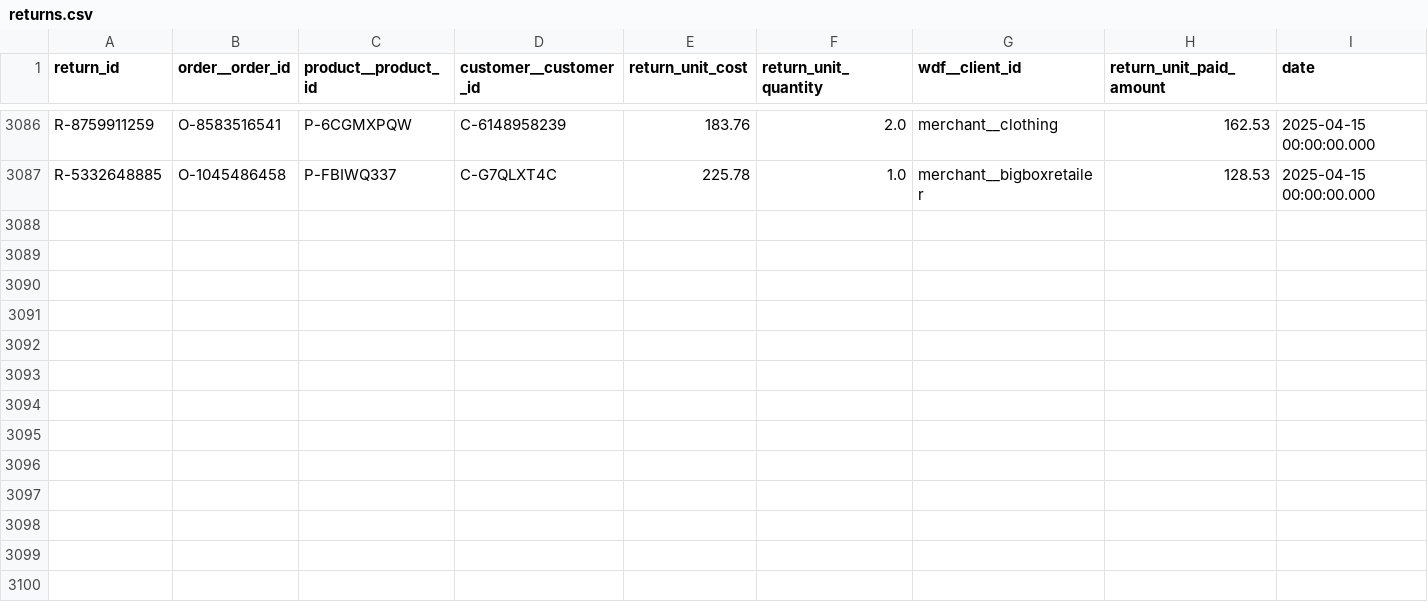
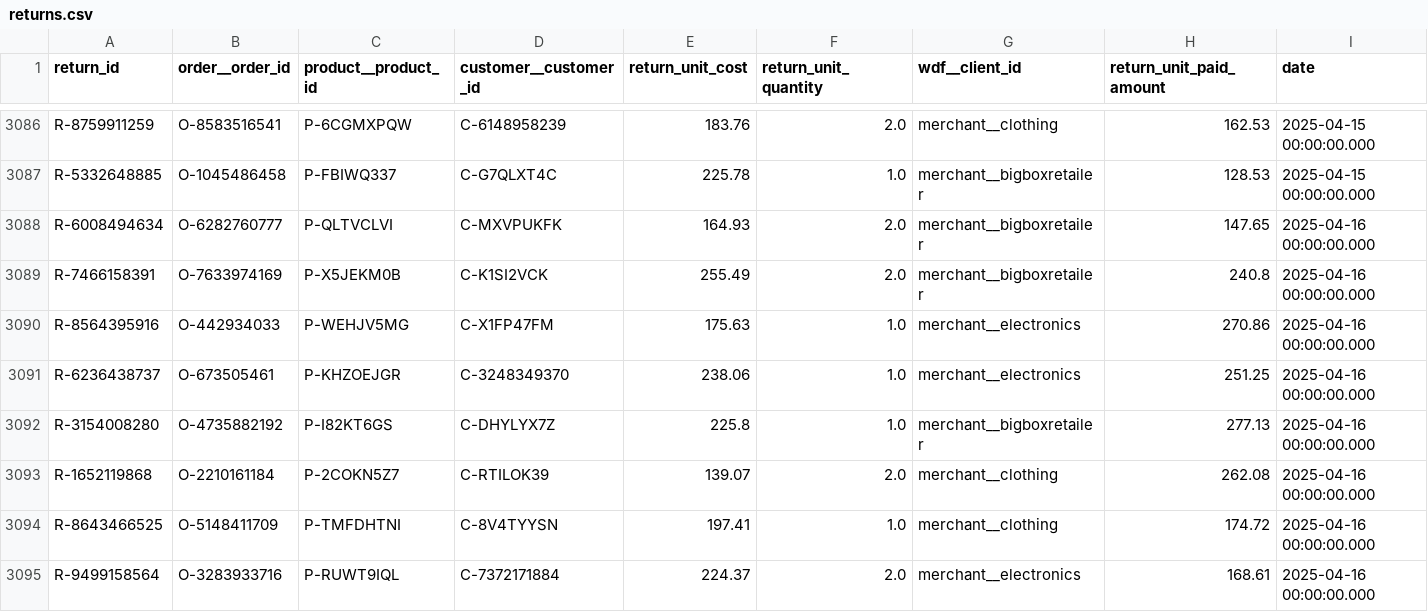
Before and after one commit to janpansky/demo_data, a CSV file: data/returns.csv, drawn as a sheet; only a part is shown, gaps mark what is left out; rows hold the shown columns only; the diff names each change by its address in the sheet, - before the commit and + after, or states it on an @@ line.

```diff
--- a/data/returns.csv
+++ b/data/returns.csv
+row 3088: R-6008494634 | O-6282760777 | P-QLTVCLVI | C-MXVPUKFK | 164.93 | 2.0 | merchant__bigboxretailer | 147.65 | 2025-04-16 00:00:00.000
+row 3089: R-7466158391 | O-7633974169 | P-X5JEKM0B | C-K1SI2VCK | 255.49 | 2.0 | merchant__bigboxretailer | 240.8 | 2025-04-16 00:00:00.000
+row 3090: R-8564395916 | O-442934033 | P-WEHJV5MG | C-X1FP47FM | 175.63 | 1.0 | merchant__electronics | 270.86 | 2025-04-16 00:00:00.000
+row 3091: R-6236438737 | O-673505461 | P-KHZOEJGR | C-3248349370 | 238.06 | 1.0 | merchant__electronics | 251.25 | 2025-04-16 00:00:00.000
+row 3092: R-3154008280 | O-4735882192 | P-I82KT6GS | C-DHYLYX7Z | 225.8 | 1.0 | merchant__bigboxretailer | 277.13 | 2025-04-16 00:00:00.000
+row 3093: R-1652119868 | O-2210161184 | P-2COKN5Z7 | C-RTILOK39 | 139.07 | 2.0 | merchant__clothing | 262.08 | 2025-04-16 00:00:00.000
+row 3094: R-8643466525 | O-5148411709 | P-TMFDHTNI | C-8V4TYYSN | 197.41 | 1.0 | merchant__clothing | 174.72 | 2025-04-16 00:00:00.000
+row 3095: R-9499158564 | O-3283933716 | P-RUWT9IQL | C-7372171884 | 224.37 | 2.0 | merchant__electronics | 168.61 | 2025-04-16 00:00:00.000
```
Also changed, not shown: data/customer.csv, 1 other file.
